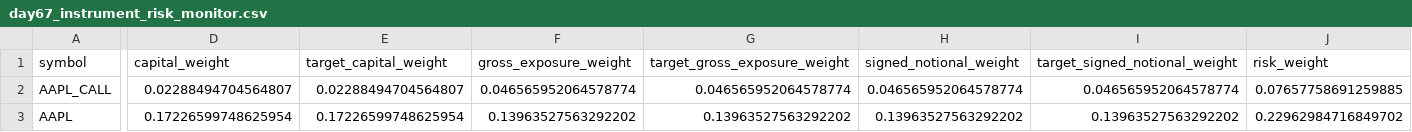
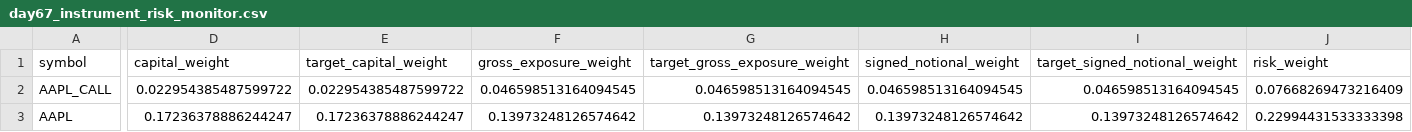
Before and after one commit to Agunp1/AI-Financial-Analyst, a CSV file: day67_instrument_risk_monitor.csv, drawn as a sheet; only a part is shown, gaps mark what is left out; the diff covers the shown part only; the diff names each change by its address in the sheet, - before the commit and + after, or states it on an @@ line.

```diff
--- a/day67_instrument_risk_monitor.csv
+++ b/day67_instrument_risk_monitor.csv
-D2 (capital_weight): 0.02288494704564807
+D2 (capital_weight): 0.022954385487599722
-E2 (target_capital_weight): 0.02288494704564807
+E2 (target_capital_weight): 0.022954385487599722
-F2 (gross_exposure_weight): 0.046565952064578774
+F2 (gross_exposure_weight): 0.046598513164094545
-G2 (target_gross_exposure_weight): 0.046565952064578774
+G2 (target_gross_exposure_weight): 0.046598513164094545
-H2 (signed_notional_weight): 0.046565952064578774
+H2 (signed_notional_weight): 0.046598513164094545
-I2 (target_signed_notional_weight): 0.046565952064578774
+I2 (target_signed_notional_weight): 0.046598513164094545
-J2 (risk_weight): 0.07657758691259885
+J2 (risk_weight): 0.07668269473216409
-D3 (capital_weight): 0.17226599748625954
+D3 (capital_weight): 0.17236378886244247
-E3 (target_capital_weight): 0.17226599748625954
+E3 (target_capital_weight): 0.17236378886244247
-F3 (gross_exposure_weight): 0.13963527563292202
+F3 (gross_exposure_weight): 0.13973248126574642
-G3 (target_gross_exposure_weight): 0.13963527563292202
+G3 (target_gross_exposure_weight): 0.13973248126574642
-H3 (signed_notional_weight): 0.13963527563292202
+H3 (signed_notional_weight): 0.13973248126574642
-I3 (target_signed_notional_weight): 0.13963527563292202
+I3 (target_signed_notional_weight): 0.13973248126574642
-J3 (risk_weight): 0.22962984716849702
+J3 (risk_weight): 0.22994431533333398
```
Also changed, not shown: 175 edited cells elsewhere in this file, day67_asset_class_risk_monitor.csv, day75_market_snapshot.csv, 21 other files.
